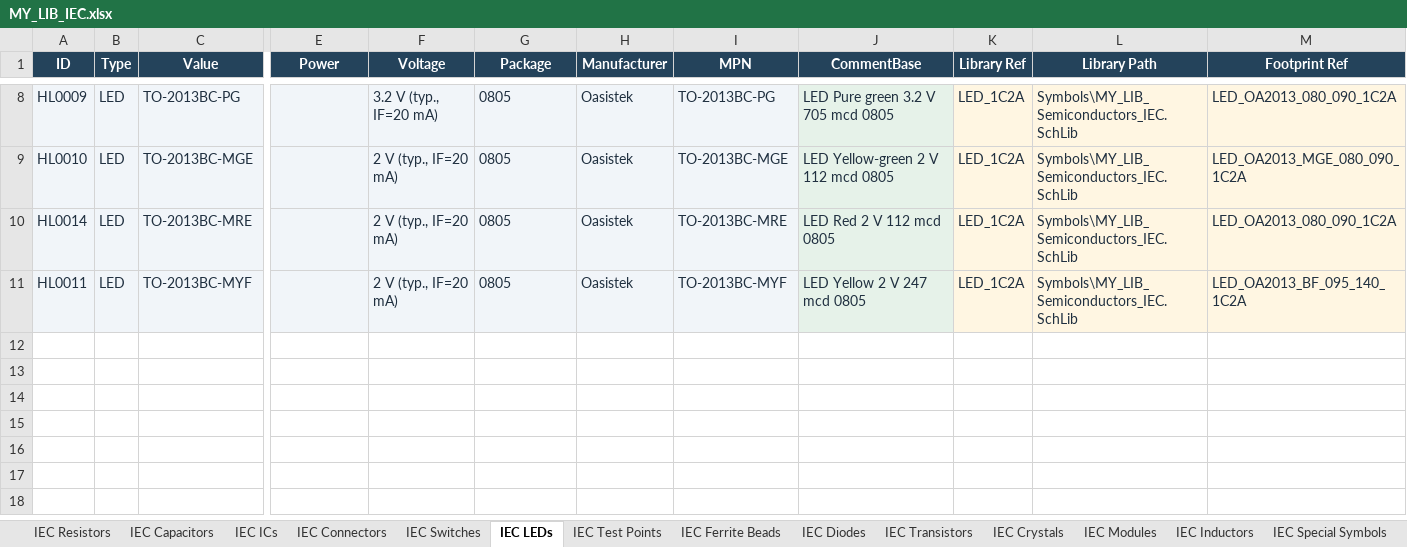
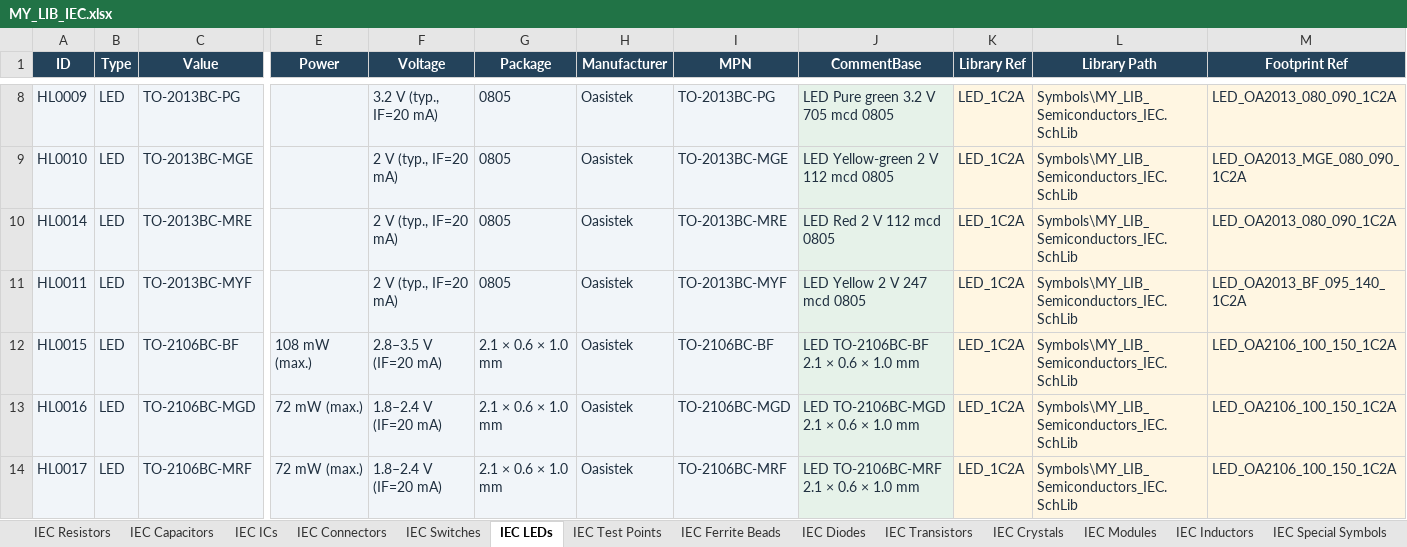
Before and after one commit to nomatin/ESKD-altium-libraries, an Excel workbook: MY_LIB_IEC.xlsx, sheet IEC LEDs, drawn as a sheet; only a part is shown, gaps mark what is left out; values as stored, in another font and other column widths than the file's, no borders; table styles not drawn; rows hold the shown columns only; the diff names each change by its address in the sheet, - before the commit and + after, or states it on an @@ line.

```diff
--- a/MY_LIB_IEC.xlsx (sheet IEC LEDs)
+++ b/MY_LIB_IEC.xlsx (sheet IEC LEDs)
+row 12: HL0015 | LED | TO-2106BC-BF | 108 mW (max.) | 2.8–3.5 V (IF=20 mA) | 2.1 × 0.6 × 1.0 mm | Oasistek | TO-2106BC-BF | LED TO-2106BC-BF 2.1 × 0.6 × 1.0 mm | LED_1C2A | Symbols\MY_LIB_Semiconductors_IEC.SchLib | LED_OA2106_100_150_1C2A
+row 13: HL0016 | LED | TO-2106BC-MGD | 72 mW (max.) | 1.8–2.4 V (IF=20 mA) | 2.1 × 0.6 × 1.0 mm | Oasistek | TO-2106BC-MGD | LED TO-2106BC-MGD 2.1 × 0.6 × 1.0 mm | LED_1C2A | Symbols\MY_LIB_Semiconductors_IEC.SchLib | LED_OA2106_100_150_1C2A
+row 14: HL0017 | LED | TO-2106BC-MRF | 72 mW (max.) | 1.8–2.4 V (IF=20 mA) | 2.1 × 0.6 × 1.0 mm | Oasistek | TO-2106BC-MRF | LED TO-2106BC-MRF 2.1 × 0.6 × 1.0 mm | LED_1C2A | Symbols\MY_LIB_Semiconductors_IEC.SchLib | LED_OA2106_100_150_1C2A
```
Also changed, not shown: MY_LIB.xlsx, 13 other files.
